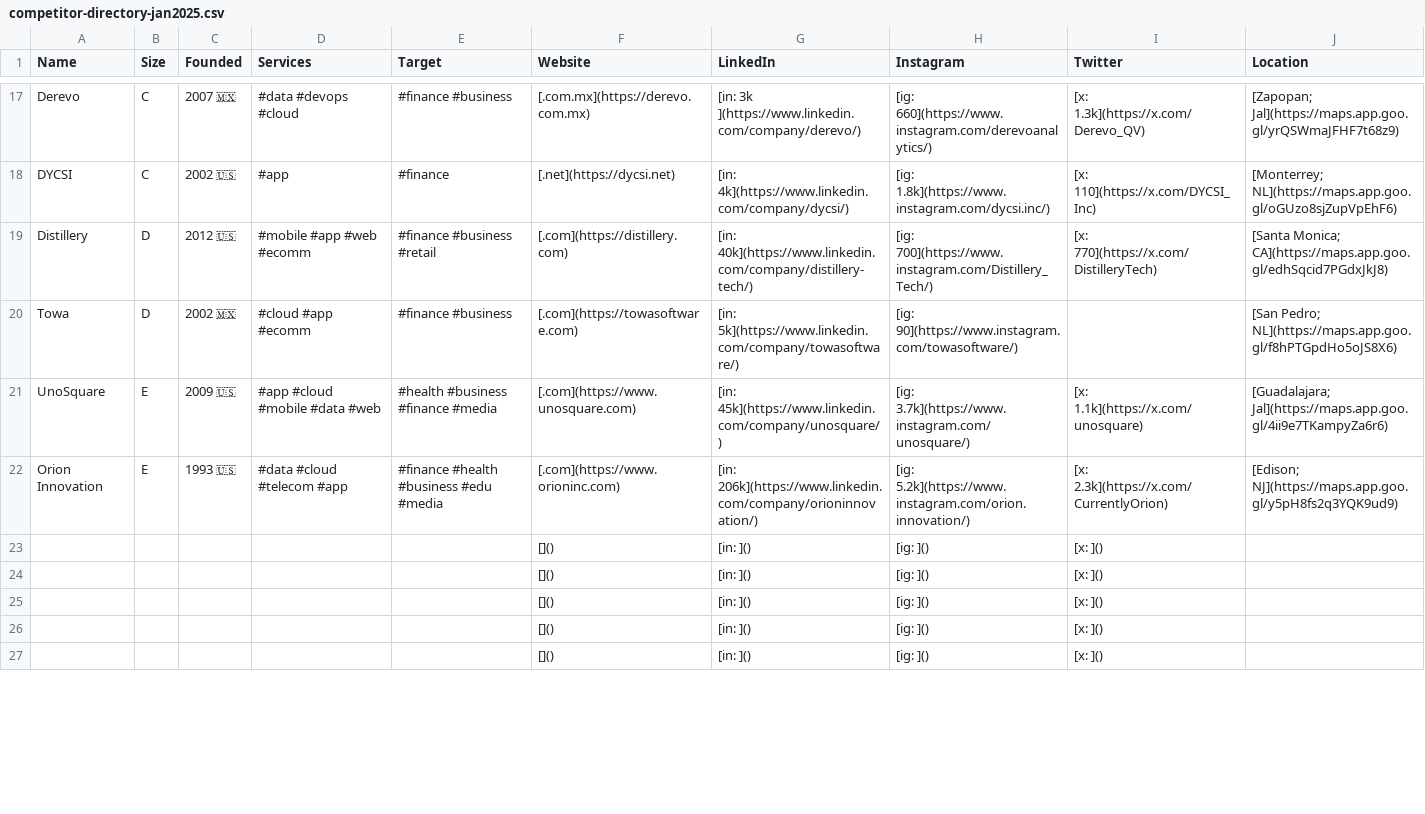
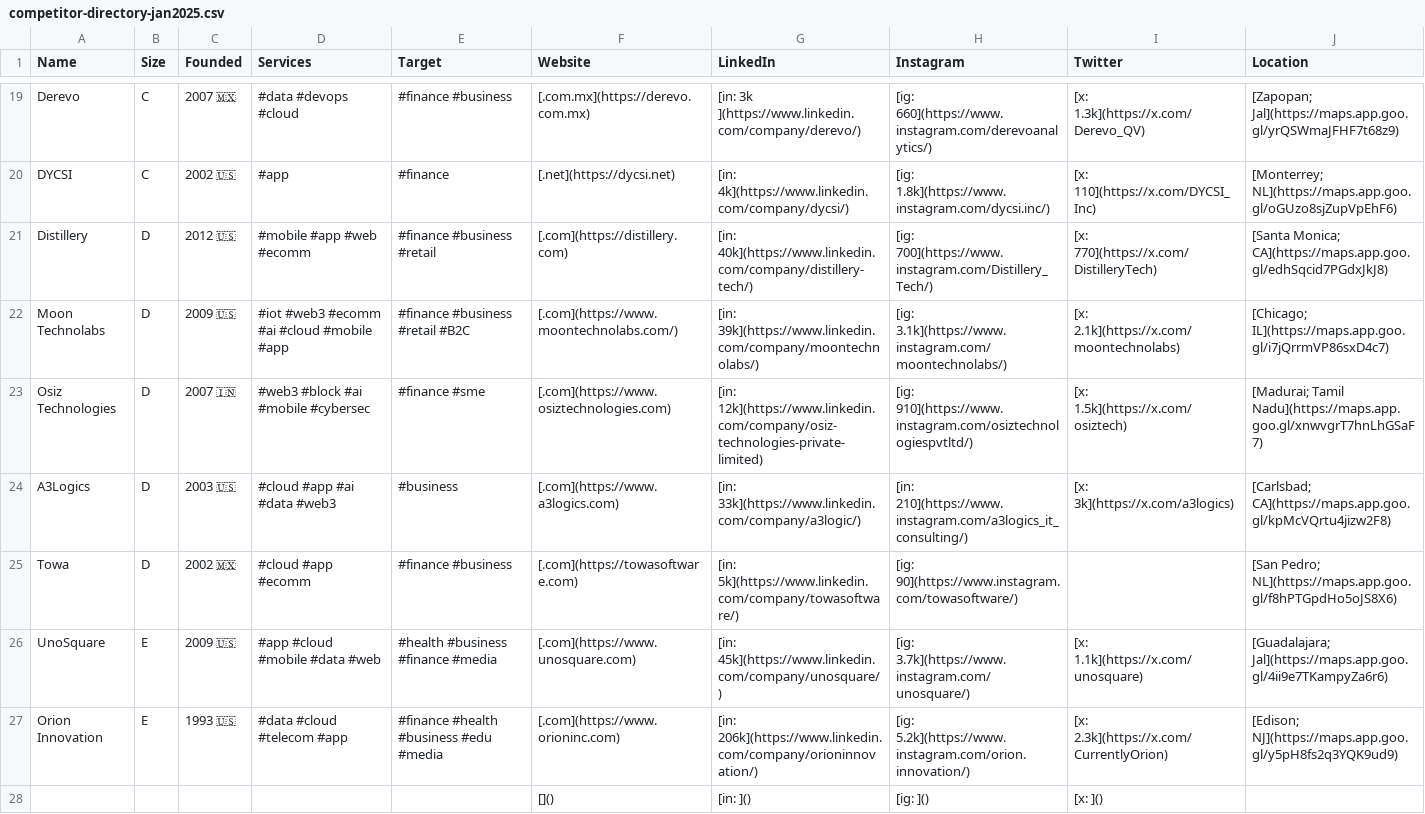
Before and after one commit to DanEscher98/SoftwareConsultancy, a CSV file: 03-Marketing/competitor-directory-jan2025.csv, drawn as a sheet; only a part is shown, gaps mark what is left out; removed rows and columns are numbered as before the commit, all else as after; the diff covers the shown part only; the diff names each change by its address in the sheet, - before the commit and + after, or states it on an @@ line.

Commit message:
modified:   competitor-directory-jan2025.csv

```diff
--- a/03-Marketing/competitor-directory-jan2025.csv
+++ b/03-Marketing/competitor-directory-jan2025.csv
+row 22: Moon Technolabs | D | 2009 🇺🇸 | #iot #web3 #ecomm #ai #cloud #mobile #app | #finance #business #retail #B2C | [.com](https://www.moontechnolabs.com/) | [in: 39k](https://www.linkedin.com/company/moontechnolabs/) | [ig: 3.1k](https://www.instagram.com/moontechnolabs/) | [x: 2.1k](https://x.com/moontechnolabs) | [Chicago; IL](https://maps.app.goo.gl/i7jQrrmVP86sxD4c7)
+row 23: Osiz Technologies | D | 2007 🇮🇳 | #web3 #block #ai #mobile #cybersec | #finance #sme | [.com](https://www.osiztechnologies.com) | [in: 12k](https://www.linkedin.com/company/osiz-technologies-private-limited) | [ig: 910](https://www.instagram.com/osiztechnologiespvtltd/) | [x: 1.5k](https://x.com/osiztech) | [Madurai; Tamil Nadu](https://maps.app.goo.gl/xnwvgrT7hnLhGSaF7)
+row 24: A3Logics | D | 2003 🇺🇸 | #cloud #app #ai #data #web3 | #business | [.com](https://www.a3logics.com) | [in: 33k](https://www.linkedin.com/company/a3logic/) | [in: 210](https://www.instagram.com/a3logics_it_consulting/) | [x: 3k](https://x.com/a3logics) | [Carlsbad; CA](https://maps.app.goo.gl/kpMcVQrtu4jizw2F8)
-row 24:  |  |  |  |  | []() | [in: ]() | [ig: ]() | [x: ]()
-row 25:  |  |  |  |  | []() | [in: ]() | [ig: ]() | [x: ]()
-row 26:  |  |  |  |  | []() | [in: ]() | [ig: ]() | [x: ]()
-row 27:  |  |  |  |  | []() | [in: ]() | [ig: ]() | [x: ]()
```
Also changed, not shown: 2 added rows and 11 removed rows elsewhere in this file.
